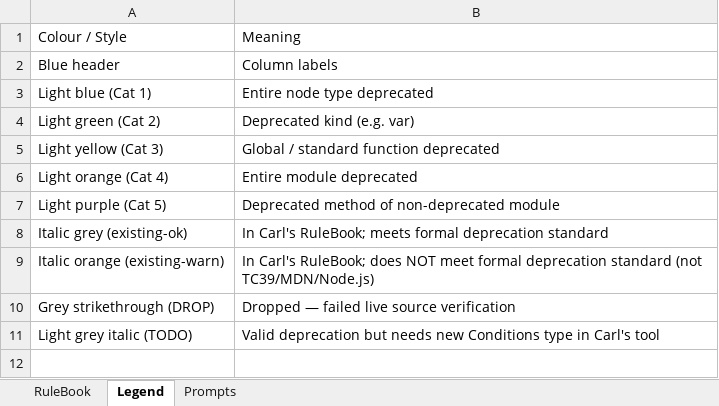
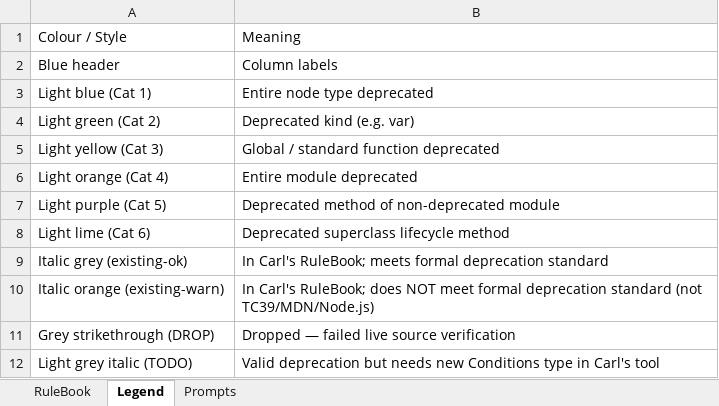
Before and after one commit to cabr2300/AST_toda2000_cabr2300, an Excel workbook: rulebook_dataset.xlsx, sheet Legend, drawn as a sheet; values as stored, in another font and other column widths than the file's, no borders; the diff names each change by its address in the sheet, - before the commit and + after, or states it on an @@ line.

```diff
--- a/rulebook_dataset.xlsx (sheet Legend)
+++ b/rulebook_dataset.xlsx (sheet Legend)
+row 8: Light lime (Cat 6) | Deprecated superclass lifecycle method
```
Also changed, not shown: sheet RuleBook, 7 other files.
